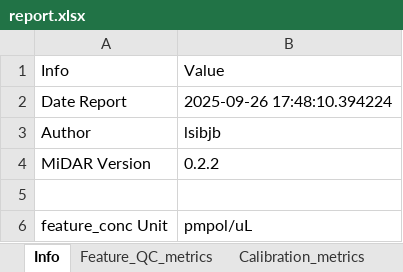
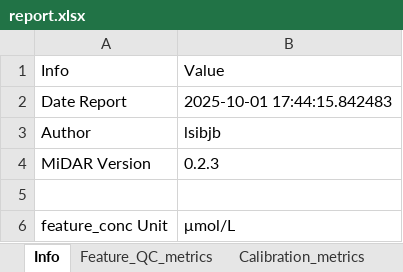
Before and after one commit to SLINGhub/midar, an Excel workbook: vignettes/articles/report.xlsx, sheet Info, drawn as a sheet; values as stored, in another font and other column widths than the file's, no borders; table styles not drawn; the diff names each change by its address in the sheet, - before the commit and + after, or states it on an @@ line.

Commit message:
update vignette

```diff
--- a/vignettes/articles/report.xlsx (sheet Info)
+++ b/vignettes/articles/report.xlsx (sheet Info)
-B2: 2025-09-26 17:48:10.394224
+B2: 2025-10-01 17:44:15.842483
-B4: 0.2.2
+B4: 0.2.3
-B6: pmpol/uL
+B6: μmol/L
```
Also changed, not shown: vignettes/articles/report_norm.xlsx, 3 other files.
